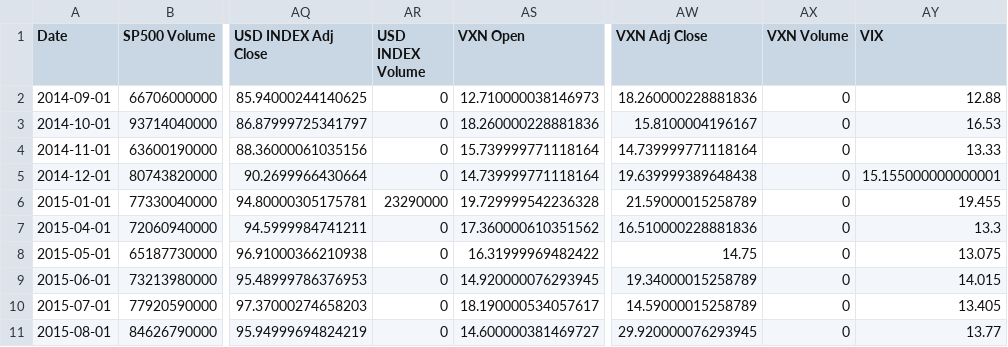
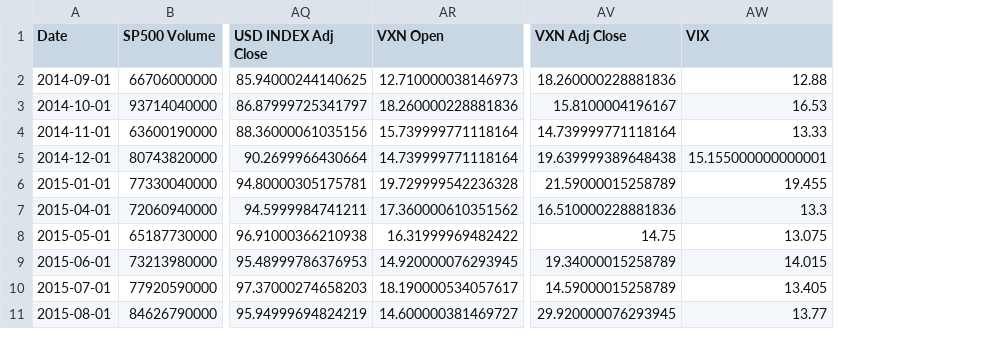
Before and after one commit to t-creech/VIX-Project, a CSV file: VIX_YF_data.csv, drawn as a sheet; only a part is shown, gaps mark what is left out; the diff names each change by its address in the sheet, - before the commit and + after, or states it on an @@ line.

```diff
--- a/VIX_YF_data.csv
+++ b/VIX_YF_data.csv
-column AR (USD INDEX Volume), rows 2-11: 0 | 0 | 0 | 0 | 23290000 | 0 | 0 | 0 | 0 | 0
-column AX (VXN Volume), rows 2-11: all 0
```
Also changed, not shown: 3 other files.
